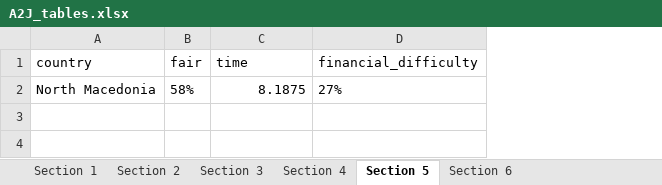
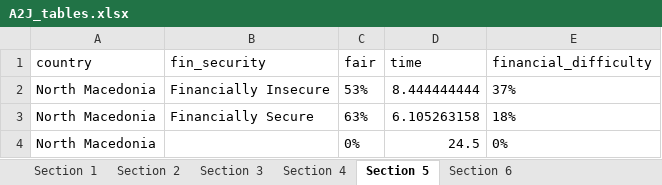
Before and after one commit to WJP-DAU/North-Macedonia, an Excel workbook: Outputs/A2J_tables.xlsx, sheet Section 5, drawn as a sheet; values as stored, in another font and other column widths than the file's, no borders; removed rows and columns are numbered as before the commit, all else as after; the diff names each change by its address in the sheet, - before the commit and + after, or states it on an @@ line.

```diff
--- a/Outputs/A2J_tables.xlsx (sheet Section 5)
+++ b/Outputs/A2J_tables.xlsx (sheet Section 5)
+column B (fin_security), empty
-row 2: North Macedonia | 58% | 8.1875 | 27%
+row 2: North Macedonia | Financially Insecure | 53% | 8.444444444 | 37%
+row 3: North Macedonia | Financially Secure | 63% | 6.105263158 | 18%
+row 4: North Macedonia |  | 0% | 24.5 | 0%
```
Also changed, not shown: sheet Section 4, sheet Section 1, sheet Section 3, sheet Section 6, sheet Section 2, 2 other files.
